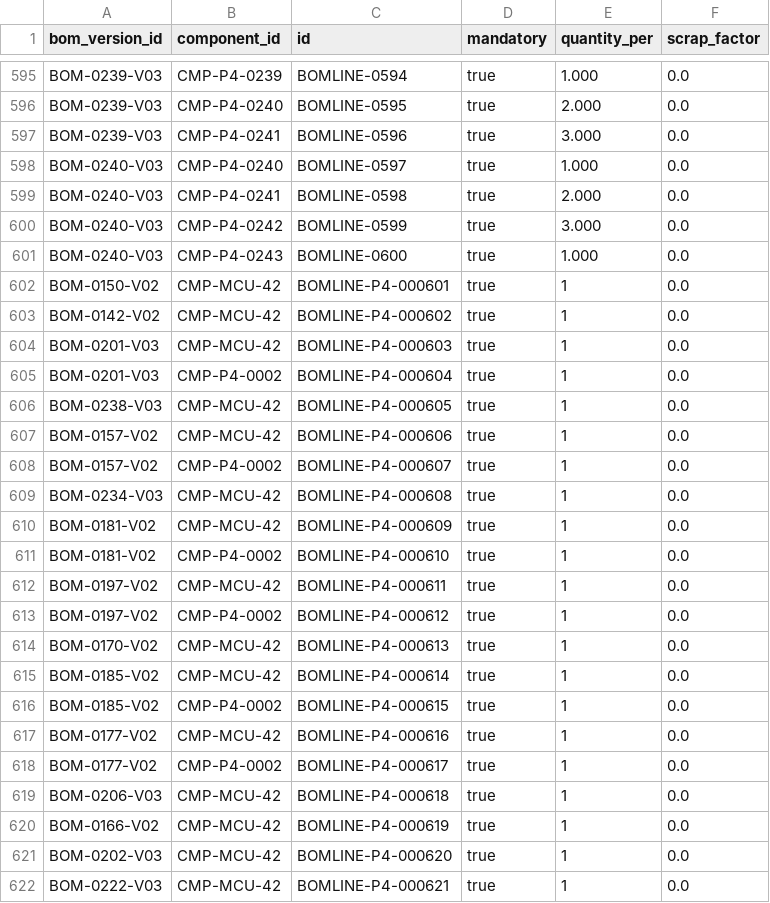
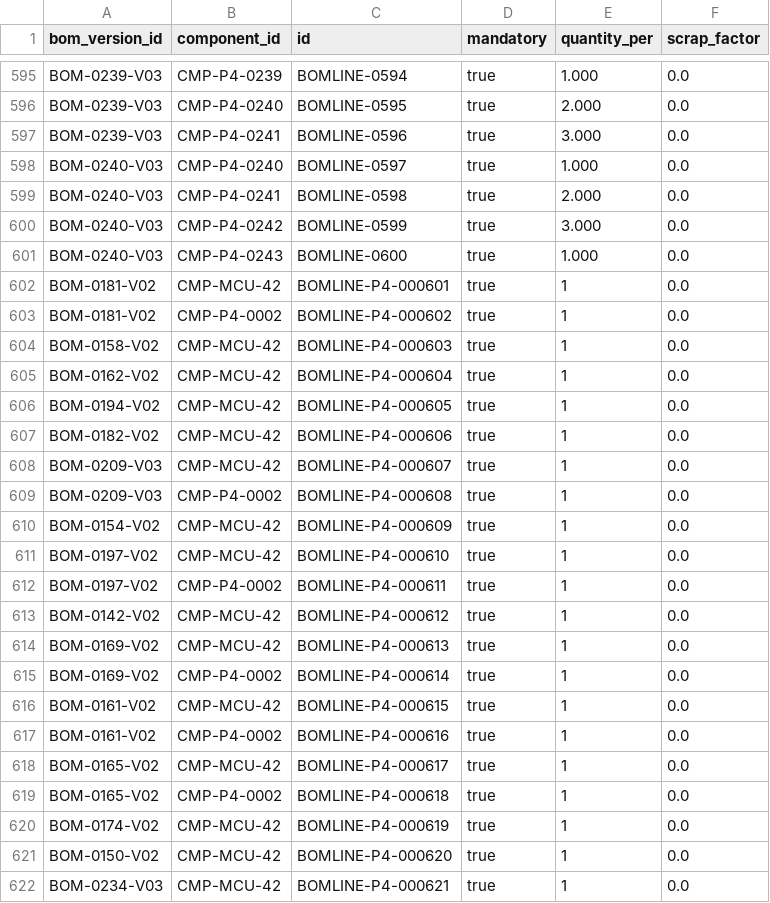
Before and after one commit to bhuwanb23/chronosdb, a CSV file: data/releases/v1.0.0/stress/master/bom_lines.csv, drawn as a sheet; only a part is shown, gaps mark what is left out; the diff covers the shown part only.

```diff
--- a/data/releases/v1.0.0/stress/master/bom_lines.csv
+++ b/data/releases/v1.0.0/stress/master/bom_lines.csv
@@ -601,22 +601,22 @@ BOM-0240-V03,CMP-P4-0242,BOMLINE-0599,true,3.000,0.0
 BOM-0240-V03,CMP-P4-0243,BOMLINE-0600,true,1.000,0.0
-BOM-0150-V02,CMP-MCU-42,BOMLINE-P4-000601,true,1,0.0
-BOM-0142-V02,CMP-MCU-42,BOMLINE-P4-000602,true,1,0.0
-BOM-0201-V03,CMP-MCU-42,BOMLINE-P4-000603,true,1,0.0
-BOM-0201-V03,CMP-P4-0002,BOMLINE-P4-000604,true,1,0.0
-BOM-0238-V03,CMP-MCU-42,BOMLINE-P4-000605,true,1,0.0
-BOM-0157-V02,CMP-MCU-42,BOMLINE-P4-000606,true,1,0.0
-BOM-0157-V02,CMP-P4-0002,BOMLINE-P4-000607,true,1,0.0
-BOM-0234-V03,CMP-MCU-42,BOMLINE-P4-000608,true,1,0.0
-BOM-0181-V02,CMP-MCU-42,BOMLINE-P4-000609,true,1,0.0
-BOM-0181-V02,CMP-P4-0002,BOMLINE-P4-000610,true,1,0.0
-BOM-0197-V02,CMP-MCU-42,BOMLINE-P4-000611,true,1,0.0
-BOM-0197-V02,CMP-P4-0002,BOMLINE-P4-000612,true,1,0.0
-BOM-0170-V02,CMP-MCU-42,BOMLINE-P4-000613,true,1,0.0
-BOM-0185-V02,CMP-MCU-42,BOMLINE-P4-000614,true,1,0.0
-BOM-0185-V02,CMP-P4-0002,BOMLINE-P4-000615,true,1,0.0
-BOM-0177-V02,CMP-MCU-42,BOMLINE-P4-000616,true,1,0.0
-BOM-0177-V02,CMP-P4-0002,BOMLINE-P4-000617,true,1,0.0
-BOM-0206-V03,CMP-MCU-42,BOMLINE-P4-000618,true,1,0.0
-BOM-0166-V02,CMP-MCU-42,BOMLINE-P4-000619,true,1,0.0
-BOM-0202-V03,CMP-MCU-42,BOMLINE-P4-000620,true,1,0.0
-BOM-0222-V03,CMP-MCU-42,BOMLINE-P4-000621,true,1,0.0
+BOM-0181-V02,CMP-MCU-42,BOMLINE-P4-000601,true,1,0.0
+BOM-0181-V02,CMP-P4-0002,BOMLINE-P4-000602,true,1,0.0
+BOM-0158-V02,CMP-MCU-42,BOMLINE-P4-000603,true,1,0.0
+BOM-0162-V02,CMP-MCU-42,BOMLINE-P4-000604,true,1,0.0
+BOM-0194-V02,CMP-MCU-42,BOMLINE-P4-000605,true,1,0.0
+BOM-0182-V02,CMP-MCU-42,BOMLINE-P4-000606,true,1,0.0
+BOM-0209-V03,CMP-MCU-42,BOMLINE-P4-000607,true,1,0.0
+BOM-0209-V03,CMP-P4-0002,BOMLINE-P4-000608,true,1,0.0
+BOM-0154-V02,CMP-MCU-42,BOMLINE-P4-000609,true,1,0.0
+BOM-0197-V02,CMP-MCU-42,BOMLINE-P4-000610,true,1,0.0
+BOM-0197-V02,CMP-P4-0002,BOMLINE-P4-000611,true,1,0.0
+BOM-0142-V02,CMP-MCU-42,BOMLINE-P4-000612,true,1,0.0
+BOM-0169-V02,CMP-MCU-42,BOMLINE-P4-000613,true,1,0.0
+BOM-0169-V02,CMP-P4-0002,BOMLINE-P4-000614,true,1,0.0
+BOM-0161-V02,CMP-MCU-42,BOMLINE-P4-000615,true,1,0.0
+BOM-0161-V02,CMP-P4-0002,BOMLINE-P4-000616,true,1,0.0
+BOM-0165-V02,CMP-MCU-42,BOMLINE-P4-000617,true,1,0.0
+BOM-0165-V02,CMP-P4-0002,BOMLINE-P4-000618,true,1,0.0
+BOM-0174-V02,CMP-MCU-42,BOMLINE-P4-000619,true,1,0.0
+BOM-0150-V02,CMP-MCU-42,BOMLINE-P4-000620,true,1,0.0
+BOM-0234-V03,CMP-MCU-42,BOMLINE-P4-000621,true,1,0.0
```
Also changed, not shown: 77 edited cells elsewhere in this file, data/releases/v1.0.0/master/bom_lines.csv, data/releases/v1.0.0/standard/master/bom_lines.csv, 24 other files.
